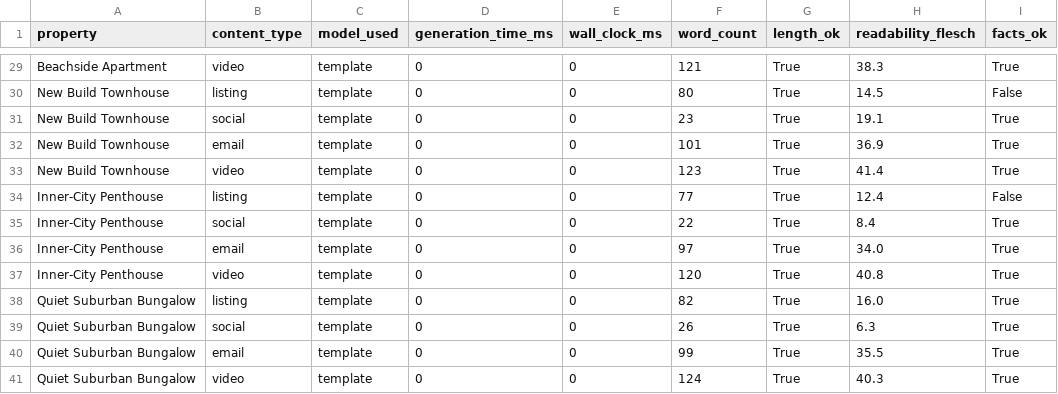
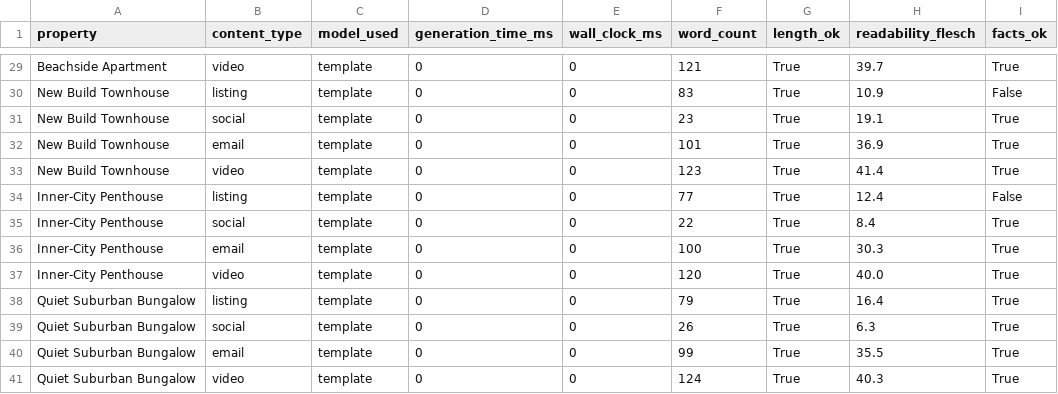
Before and after one commit to NARENDRALAMA/AI-Realestate, a CSV file: backend/evaluate_results.csv, drawn as a sheet; only a part is shown, gaps mark what is left out; the diff covers the shown part only; the diff names each change by its address in the sheet, - before the commit and + after, or states it on an @@ line.

```diff
--- a/backend/evaluate_results.csv
+++ b/backend/evaluate_results.csv
-H29 (readability_flesch): 38.3
+H29 (readability_flesch): 39.7
-F30 (word_count): 80
+F30 (word_count): 83
-H30 (readability_flesch): 14.5
+H30 (readability_flesch): 10.9
-F36 (word_count): 97
+F36 (word_count): 100
-H36 (readability_flesch): 34.0
+H36 (readability_flesch): 30.3
-H37 (readability_flesch): 40.8
+H37 (readability_flesch): 40.0
-F38 (word_count): 82
+F38 (word_count): 79
-H38 (readability_flesch): 16.0
+H38 (readability_flesch): 16.4
```
Also changed, not shown: 24 edited cells elsewhere in this file, 5 other files.
